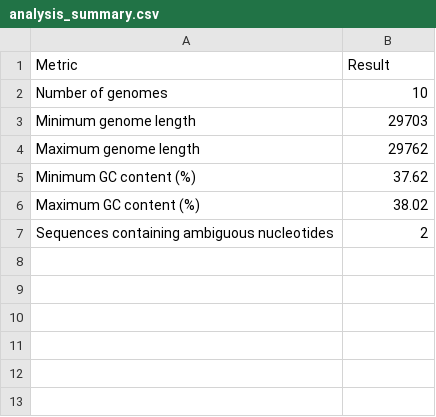
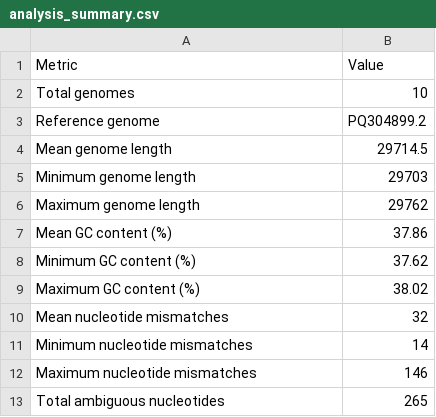
Before and after one commit to Hashani-Pamodhya/2021-asp-05, a CSV file: data/analysis_summary.csv, drawn as a sheet; removed rows and columns are numbered as before the commit, all else as after; the diff names each change by its address in the sheet, - before the commit and + after, or states it on an @@ line.

Commit message:
Update genomic analysis summary

```diff
--- a/data/analysis_summary.csv
+++ b/data/analysis_summary.csv
-B1: Result
+B1: Value
-A2 (Metric): Number of genomes
+A2 (Metric): Total genomes
+row 3: Reference genome | PQ304899.2
+row 4: Mean genome length | 29714.5
+row 7: Mean GC content (%) | 37.86
-row 7: Sequences containing ambiguous nucleotides | 2
+row 10: Mean nucleotide mismatches | 32
+row 11: Minimum nucleotide mismatches | 14
+row 12: Maximum nucleotide mismatches | 146
+row 13: Total ambiguous nucleotides | 265
```
